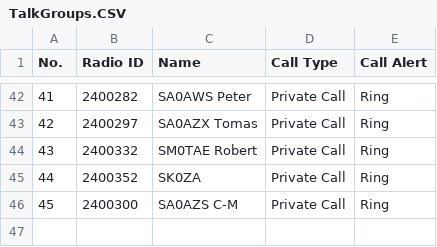
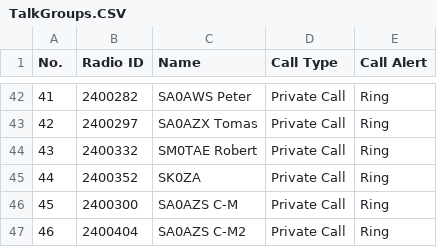
Before and after one commit to sa0azs/d578uv, a CSV file: TalkGroups.CSV, drawn as a sheet; only a part is shown, gaps mark what is left out.

```diff
--- a/TalkGroups.CSV
+++ b/TalkGroups.CSV
@@ -46 +46,2 @@
 "45","2400300","SA0AZS C-M","Private Call","Ring"
+"46","2400404","SA0AZS C-M2","Private Call","Ring"
```
Also changed, not shown: APRS.CSV, Channel.CSV, 4 other files.
